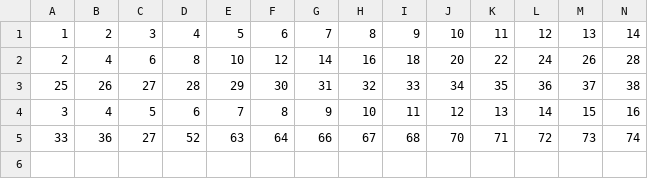
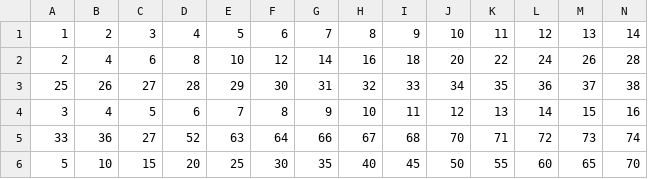
Before and after one commit to naomifirst20-beep/keno-dashboard, a CSV file: data/draws.csv, drawn as a sheet; only a part is shown; rows hold the shown columns only; the diff names each change by its address in the sheet, - before the commit and + after, or states it on an @@ line.

Commit message:
Update draws.csv

```diff
--- a/data/draws.csv
+++ b/data/draws.csv
+row 6: 5 | 10 | 15 | 20 | 25 | 30 | 35 | 40 | 45 | 50 | 55 | 60 | 65 | 70
```
